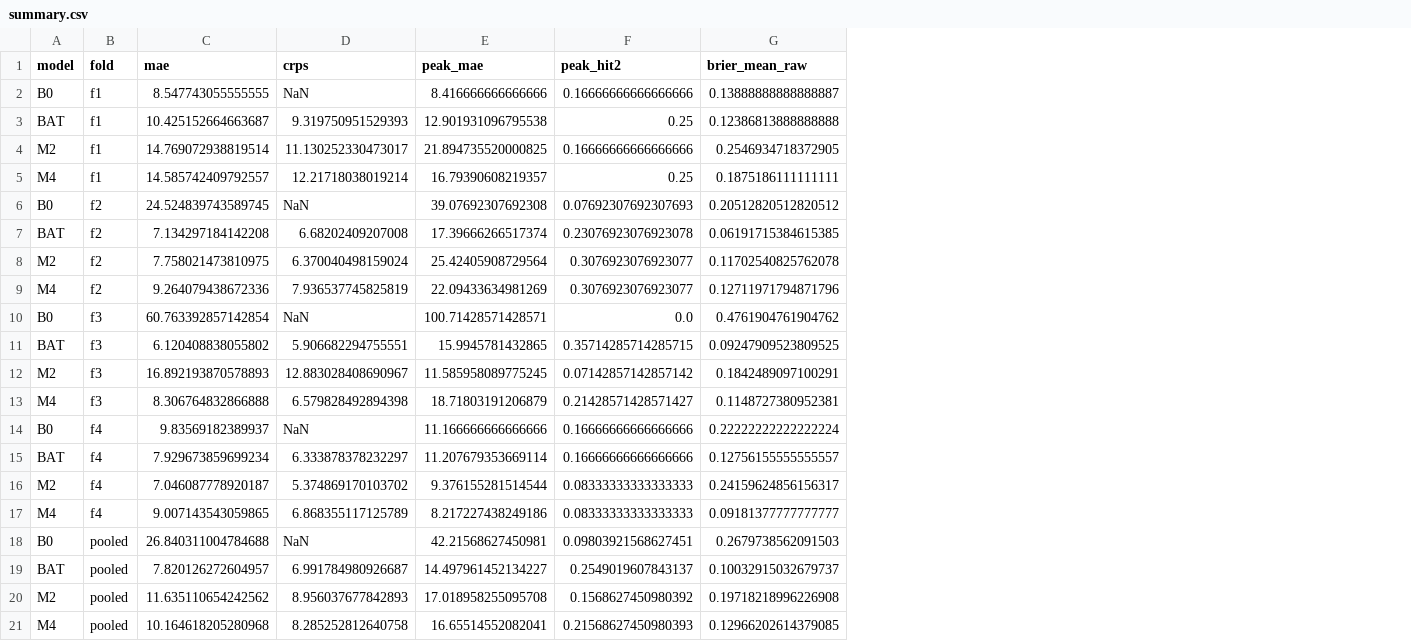
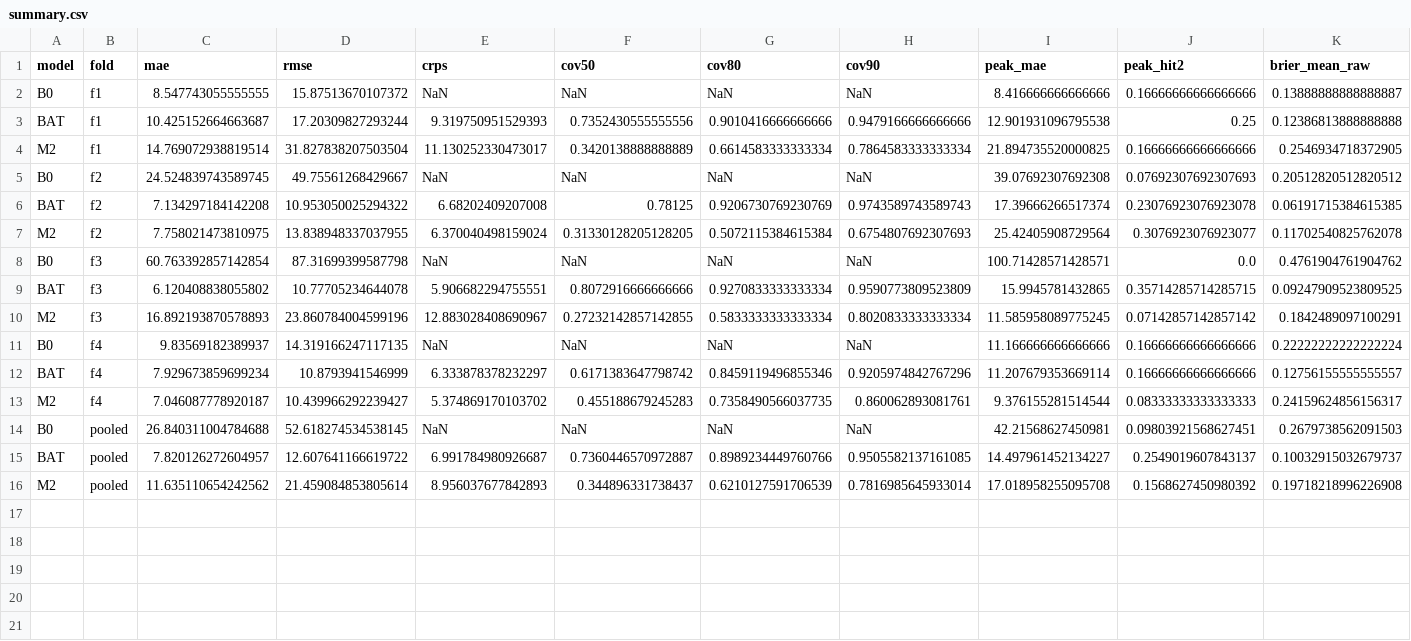
Before and after one commit to zongseung/manufacture, a CSV file: results_v3/summary.csv, drawn as a sheet; removed rows and columns are numbered as before the commit, all else as after; the diff names each change by its address in the sheet, - before the commit and + after, or states it on an @@ line.

```diff
--- a/results_v3/summary.csv
+++ b/results_v3/summary.csv
+column D (rmse), rows 2-16: 15.87513670107372 | 17.20309827293244 | 31.827838207503504 | 49.75561268429667 | 10.953050025294322 | 13.838948337037955 | 87.31699399587798 | 10.77705234644078 | 23.860784004599196 | 14.319166247117135 | 10.8793941546999 | 10.439966292239427 | 52.618274534538145 | 12.607641166619722 | 21.459084853805614
+column F (cov50), rows 2-16: NaN | 0.7352430555555556 | 0.3420138888888889 | NaN | 0.78125 | 0.31330128205128205 | NaN | 0.8072916666666666 | 0.27232142857142855 | NaN | 0.6171383647798742 | 0.455188679245283 | NaN | 0.7360446570972887 | 0.344896331738437
+column G (cov80), rows 2-16: NaN | 0.9010416666666666 | 0.6614583333333334 | NaN | 0.9206730769230769 | 0.5072115384615384 | NaN | 0.9270833333333334 | 0.5833333333333334 | NaN | 0.8459119496855346 | 0.7358490566037735 | NaN | 0.8989234449760766 | 0.6210127591706539
+column H (cov90), rows 2-16: NaN | 0.9479166666666666 | 0.7864583333333334 | NaN | 0.9743589743589743 | 0.6754807692307693 | NaN | 0.9590773809523809 | 0.8020833333333334 | NaN | 0.9205974842767296 | 0.860062893081761 | NaN | 0.9505582137161085 | 0.7816985645933014
-row 5: M4 | f1 | 14.585742409792557 | 12.21718038019214 | 16.79390608219357 | 0.25 | 0.1875186111111111
-row 9: M4 | f2 | 9.264079438672336 | 7.936537745825819 | 22.09433634981269 | 0.3076923076923077 | 0.12711971794871796
-row 13: M4 | f3 | 8.306764832866888 | 6.579828492894398 | 18.71803191206879 | 0.21428571428571427 | 0.1148727380952381
-row 17: M4 | f4 | 9.007143543059865 | 6.868355117125789 | 8.217227438249186 | 0.08333333333333333 | 0.09181377777777777
-row 21: M4 | pooled | 10.164618205280968 | 8.285252812640758 | 16.65514552082041 | 0.21568627450980393 | 0.12966202614379085
```
Also changed, not shown: results_v3/bootstrap.csv, results_v3/inner_days.csv, 13 other files.
